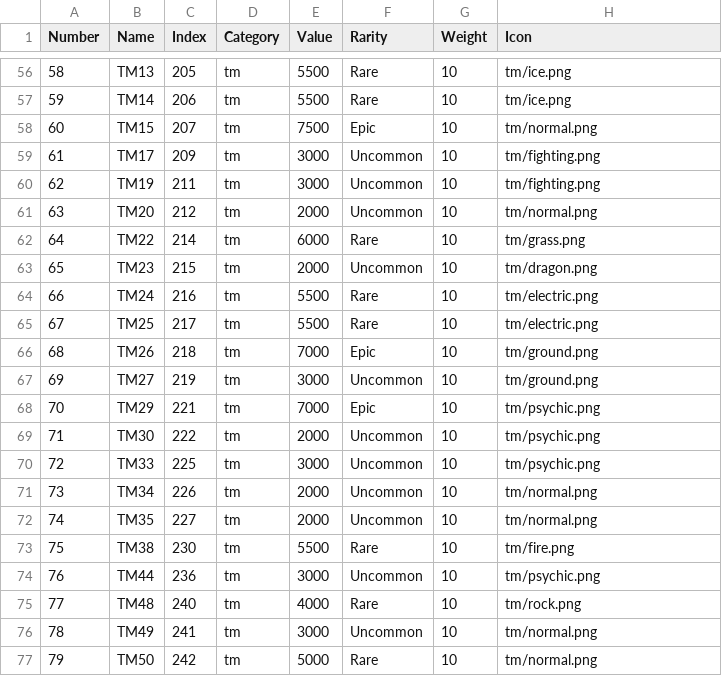
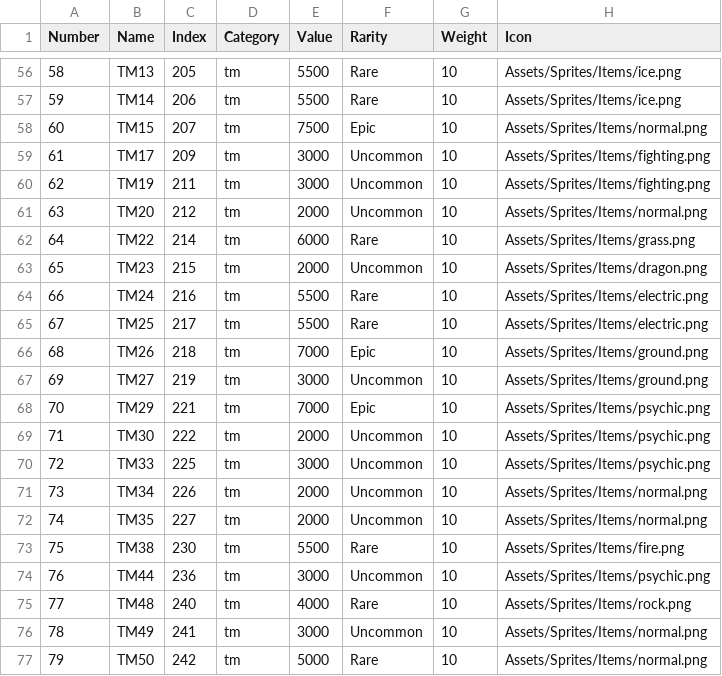
Before and after one commit to Krool/PokemonBlueGacha, a CSV file: src/data/items_gen1.csv, drawn as a sheet; only a part is shown, gaps mark what is left out; the diff covers the shown part only.

Commit message:
Update items CSV: Correct all icon paths to use full Assets/Sprites/Items/ paths

```diff
--- a/src/data/items_gen1.csv
+++ b/src/data/items_gen1.csv
@@ -56,22 +56,22 @@ Number,Name,Index,Category,Value,Rarity,Weight,Icon
-58,TM13,205,tm,5500,Rare,10,tm/ice.png
-59,TM14,206,tm,5500,Rare,10,tm/ice.png
-60,TM15,207,tm,7500,Epic,10,tm/normal.png
-61,TM17,209,tm,3000,Uncommon,10,tm/fighting.png
-62,TM19,211,tm,3000,Uncommon,10,tm/fighting.png
-63,TM20,212,tm,2000,Uncommon,10,tm/normal.png
-64,TM22,214,tm,6000,Rare,10,tm/grass.png
-65,TM23,215,tm,2000,Uncommon,10,tm/dragon.png
-66,TM24,216,tm,5500,Rare,10,tm/electric.png
-67,TM25,217,tm,5500,Rare,10,tm/electric.png
-68,TM26,218,tm,7000,Epic,10,tm/ground.png
-69,TM27,219,tm,3000,Uncommon,10,tm/ground.png
-70,TM29,221,tm,7000,Epic,10,tm/psychic.png
-71,TM30,222,tm,2000,Uncommon,10,tm/psychic.png
-72,TM33,225,tm,3000,Uncommon,10,tm/psychic.png
-73,TM34,226,tm,2000,Uncommon,10,tm/normal.png
-74,TM35,227,tm,2000,Uncommon,10,tm/normal.png
-75,TM38,230,tm,5500,Rare,10,tm/fire.png
-76,TM44,236,tm,3000,Uncommon,10,tm/psychic.png
-77,TM48,240,tm,4000,Rare,10,tm/rock.png
-78,TM49,241,tm,3000,Uncommon,10,tm/normal.png
-79,TM50,242,tm,5000,Rare,10,tm/normal.png
+58,TM13,205,tm,5500,Rare,10,Assets/Sprites/Items/ice.png
+59,TM14,206,tm,5500,Rare,10,Assets/Sprites/Items/ice.png
+60,TM15,207,tm,7500,Epic,10,Assets/Sprites/Items/normal.png
+61,TM17,209,tm,3000,Uncommon,10,Assets/Sprites/Items/fighting.png
+62,TM19,211,tm,3000,Uncommon,10,Assets/Sprites/Items/fighting.png
+63,TM20,212,tm,2000,Uncommon,10,Assets/Sprites/Items/normal.png
+64,TM22,214,tm,6000,Rare,10,Assets/Sprites/Items/grass.png
+65,TM23,215,tm,2000,Uncommon,10,Assets/Sprites/Items/dragon.png
+66,TM24,216,tm,5500,Rare,10,Assets/Sprites/Items/electric.png
+67,TM25,217,tm,5500,Rare,10,Assets/Sprites/Items/electric.png
+68,TM26,218,tm,7000,Epic,10,Assets/Sprites/Items/ground.png
+69,TM27,219,tm,3000,Uncommon,10,Assets/Sprites/Items/ground.png
+70,TM29,221,tm,7000,Epic,10,Assets/Sprites/Items/psychic.png
+71,TM30,222,tm,2000,Uncommon,10,Assets/Sprites/Items/psychic.png
+72,TM33,225,tm,3000,Uncommon,10,Assets/Sprites/Items/psychic.png
+73,TM34,226,tm,2000,Uncommon,10,Assets/Sprites/Items/normal.png
+74,TM35,227,tm,2000,Uncommon,10,Assets/Sprites/Items/normal.png
+75,TM38,230,tm,5500,Rare,10,Assets/Sprites/Items/fire.png
+76,TM44,236,tm,3000,Uncommon,10,Assets/Sprites/Items/psychic.png
+77,TM48,240,tm,4000,Rare,10,Assets/Sprites/Items/rock.png
+78,TM49,241,tm,3000,Uncommon,10,Assets/Sprites/Items/normal.png
+79,TM50,242,tm,5000,Rare,10,Assets/Sprites/Items/normal.png
```
Also changed, not shown: 54 edited cells elsewhere in this file.
